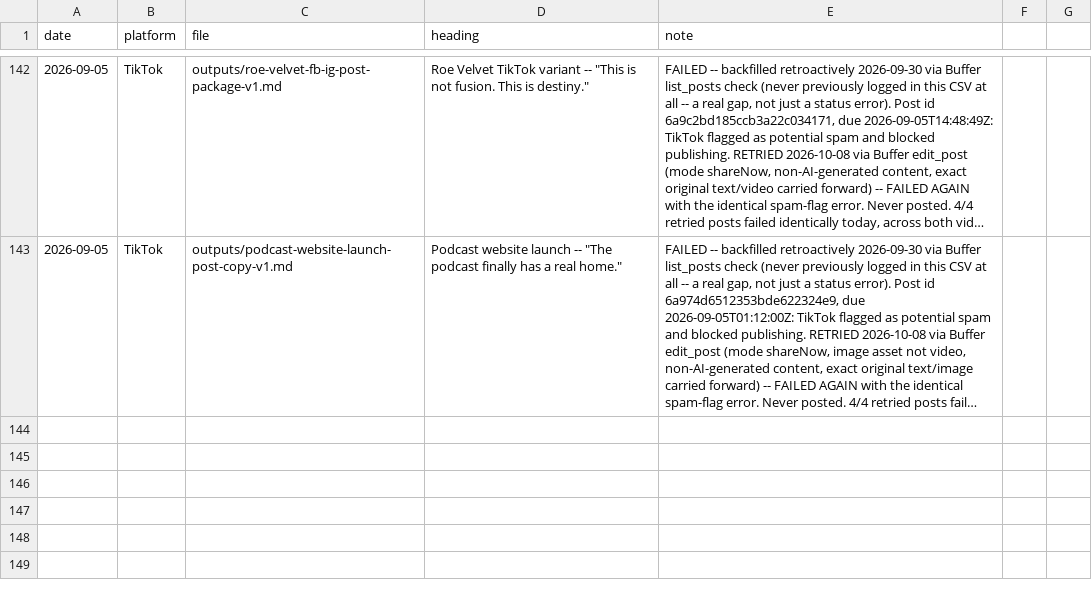
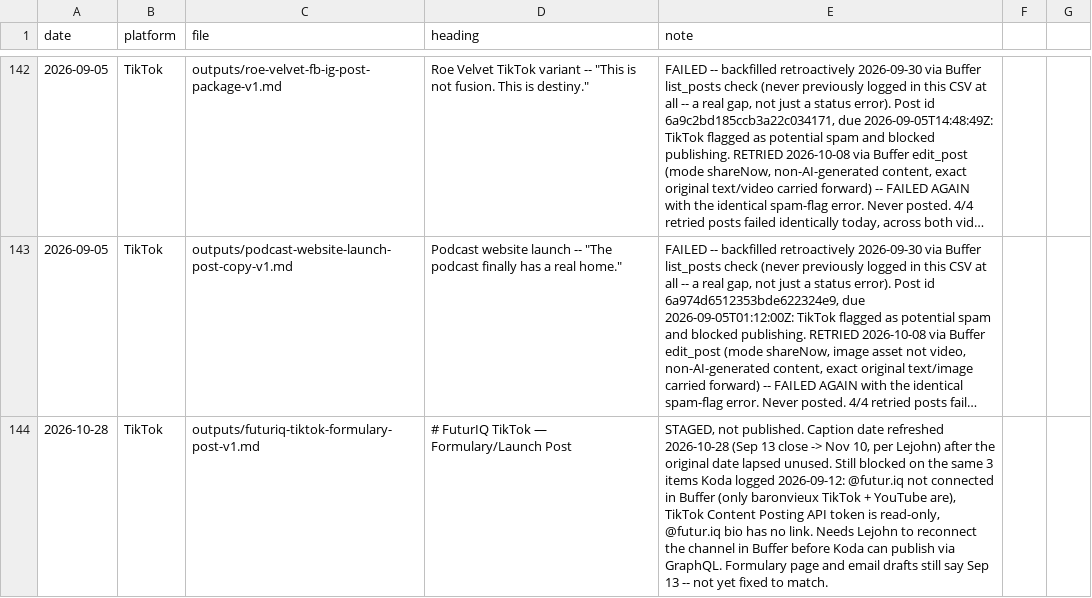
Before and after one commit to richburglejohn-dotcom/publishing-team, a CSV file: outputs/scheduled-posting-lookup.csv, drawn as a sheet; only a part is shown, gaps mark what is left out; long unchanged cells end in …; the diff names each change by its address in the sheet, - before the commit and + after, or states it on an @@ line.

```diff
--- a/outputs/scheduled-posting-lookup.csv
+++ b/outputs/scheduled-posting-lookup.csv
+row 144: 2026-10-28 | TikTok | outputs/futuriq-tiktok-formulary-post-v1.md | # FuturIQ TikTok — Formulary/Launch Post | STAGED, not published. Caption date refreshed 2026-10-28 (Sep 13 close -> Nov 10, per Lejohn) after the original date lapsed unused. Still blocked on the same 3 items Koda logged 2026-09-12: @futur.iq not connected in Buffer (only baronvieux TikTok + YouTube are), TikTok Content Posting API token is read-only, @futur.iq bio has no link. Needs Lejohn to reconnect the channel in Buffer before Koda can publish via GraphQL. Formulary page and email drafts still say Sep 13 -- not yet fixed to match.
```
Also changed, not shown: 1 other file.
